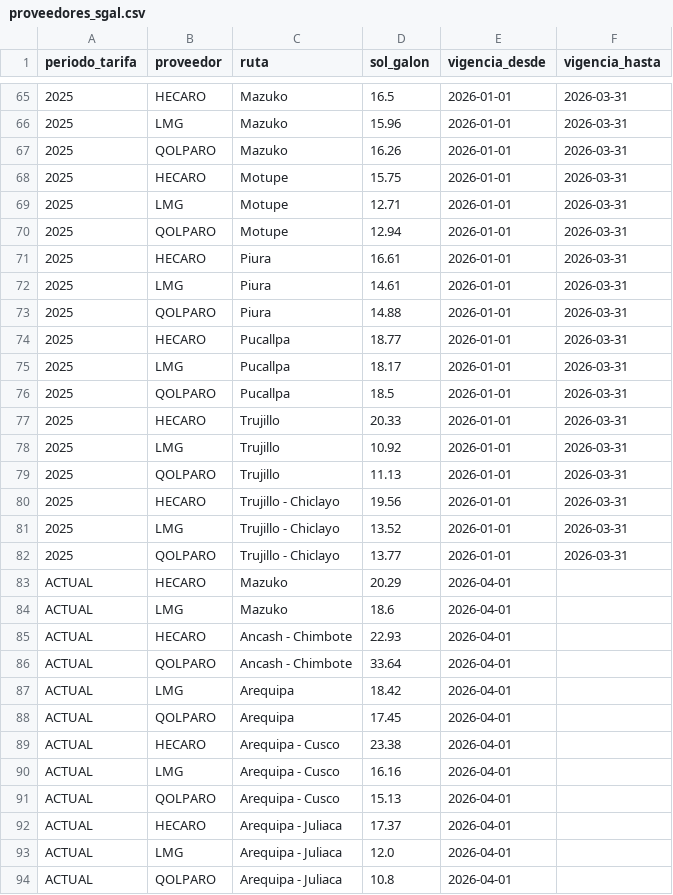
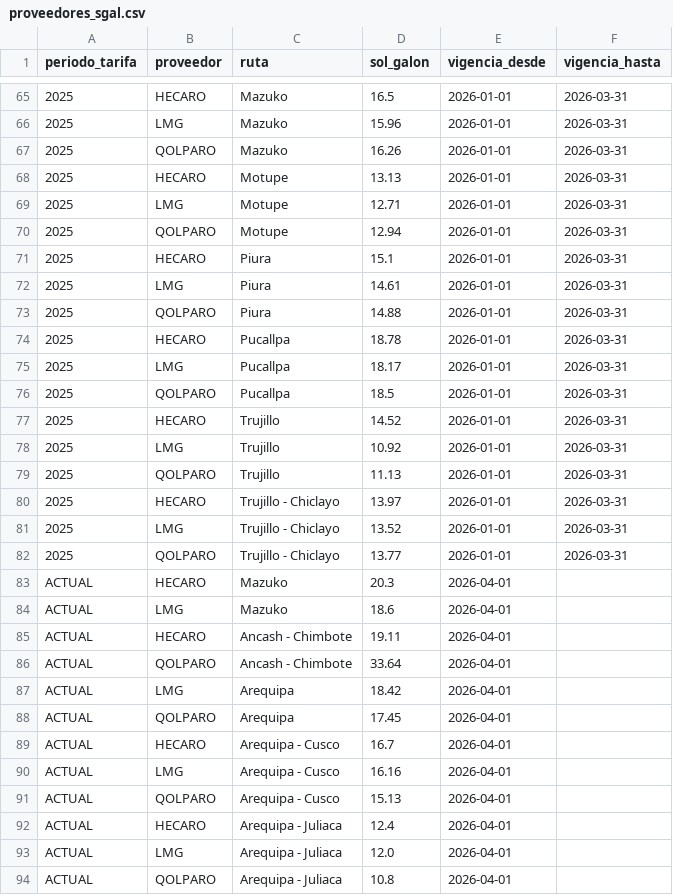
Before and after one commit to omaravalosr/petroperu-tracker, a CSV file: data/proveedores_sgal.csv, drawn as a sheet; only a part is shown, gaps mark what is left out; the diff covers the shown part only.

```diff
--- a/data/proveedores_sgal.csv
+++ b/data/proveedores_sgal.csv
@@ -67,20 +67,20 @@ periodo_tarifa,proveedor,ruta,sol_galon,vigencia_desde,vigencia_hasta
 2025,QOLPARO,Mazuko,16.26,2026-01-01,2026-03-31
-2025,HECARO,Motupe,15.75,2026-01-01,2026-03-31
+2025,HECARO,Motupe,13.13,2026-01-01,2026-03-31
 2025,LMG,Motupe,12.71,2026-01-01,2026-03-31
 2025,QOLPARO,Motupe,12.94,2026-01-01,2026-03-31
-2025,HECARO,Piura,16.61,2026-01-01,2026-03-31
+2025,HECARO,Piura,15.1,2026-01-01,2026-03-31
 2025,LMG,Piura,14.61,2026-01-01,2026-03-31
 2025,QOLPARO,Piura,14.88,2026-01-01,2026-03-31
-2025,HECARO,Pucallpa,18.77,2026-01-01,2026-03-31
+2025,HECARO,Pucallpa,18.78,2026-01-01,2026-03-31
 2025,LMG,Pucallpa,18.17,2026-01-01,2026-03-31
 2025,QOLPARO,Pucallpa,18.5,2026-01-01,2026-03-31
-2025,HECARO,Trujillo,20.33,2026-01-01,2026-03-31
+2025,HECARO,Trujillo,14.52,2026-01-01,2026-03-31
 2025,LMG,Trujillo,10.92,2026-01-01,2026-03-31
 2025,QOLPARO,Trujillo,11.13,2026-01-01,2026-03-31
-2025,HECARO,Trujillo - Chiclayo,19.56,2026-01-01,2026-03-31
+2025,HECARO,Trujillo - Chiclayo,13.97,2026-01-01,2026-03-31
 2025,LMG,Trujillo - Chiclayo,13.52,2026-01-01,2026-03-31
 2025,QOLPARO,Trujillo - Chiclayo,13.77,2026-01-01,2026-03-31
-ACTUAL,HECARO,Mazuko,20.29,2026-04-01,
+ACTUAL,HECARO,Mazuko,20.3,2026-04-01,
 ACTUAL,LMG,Mazuko,18.6,2026-04-01,
-ACTUAL,HECARO,Ancash - Chimbote,22.93,2026-04-01,
+ACTUAL,HECARO,Ancash - Chimbote,19.11,2026-04-01,
 ACTUAL,QOLPARO,Ancash - Chimbote,33.64,2026-04-01,
@@ -88,6 +88,6 @@ ACTUAL,LMG,Arequipa,18.42,2026-04-01,
 ACTUAL,QOLPARO,Arequipa,17.45,2026-04-01,
-ACTUAL,HECARO,Arequipa - Cusco,23.38,2026-04-01,
+ACTUAL,HECARO,Arequipa - Cusco,16.7,2026-04-01,
 ACTUAL,LMG,Arequipa - Cusco,16.16,2026-04-01,
 ACTUAL,QOLPARO,Arequipa - Cusco,15.13,2026-04-01,
-ACTUAL,HECARO,Arequipa - Juliaca,17.37,2026-04-01,
+ACTUAL,HECARO,Arequipa - Juliaca,12.4,2026-04-01,
 ACTUAL,LMG,Arequipa - Juliaca,12.0,2026-04-01,
```
Also changed, not shown: 33 edited cells elsewhere in this file, 3 other files.
